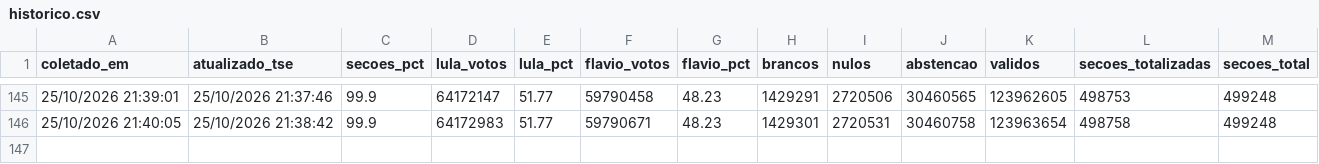
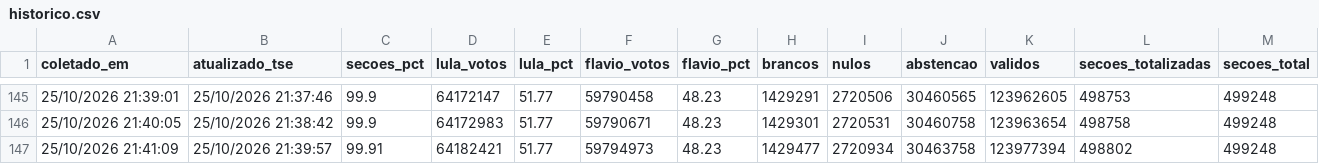
Before and after one commit to vizudados/eleicoes-2026, a CSV file: dados/apuracao/historico.csv, drawn as a sheet; only a part is shown, gaps mark what is left out; the diff names each change by its address in the sheet, - before the commit and + after, or states it on an @@ line.

```diff
--- a/dados/apuracao/historico.csv
+++ b/dados/apuracao/historico.csv
+row 147: 25/10/2026 21:41:09 | 25/10/2026 21:39:57 | 99.91 | 64182421 | 51.77 | 59794973 | 48.23 | 1429477 | 2720934 | 30463758 | 123977394 | 498802 | 499248
```
Also changed, not shown: dados/apuracao/ufs.csv, 1 other file.
